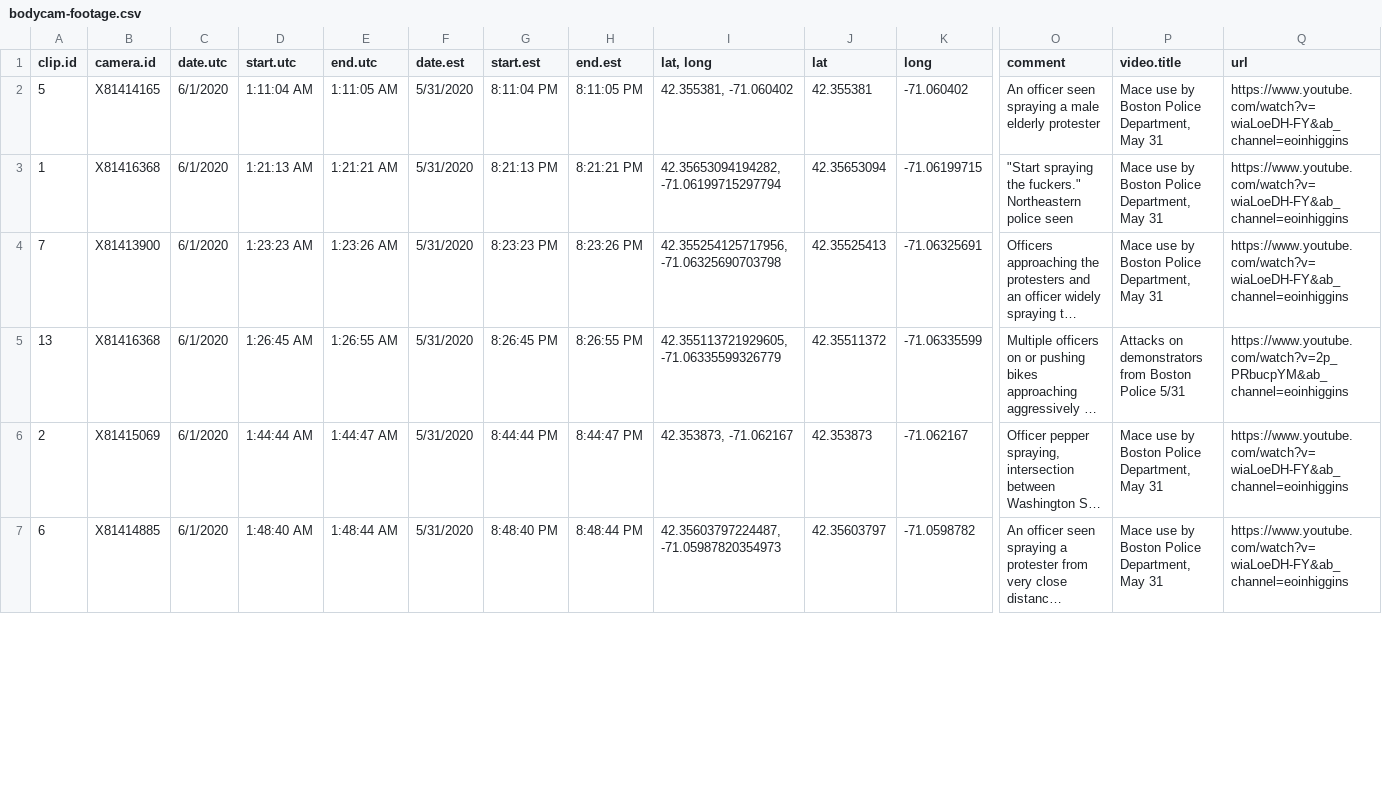
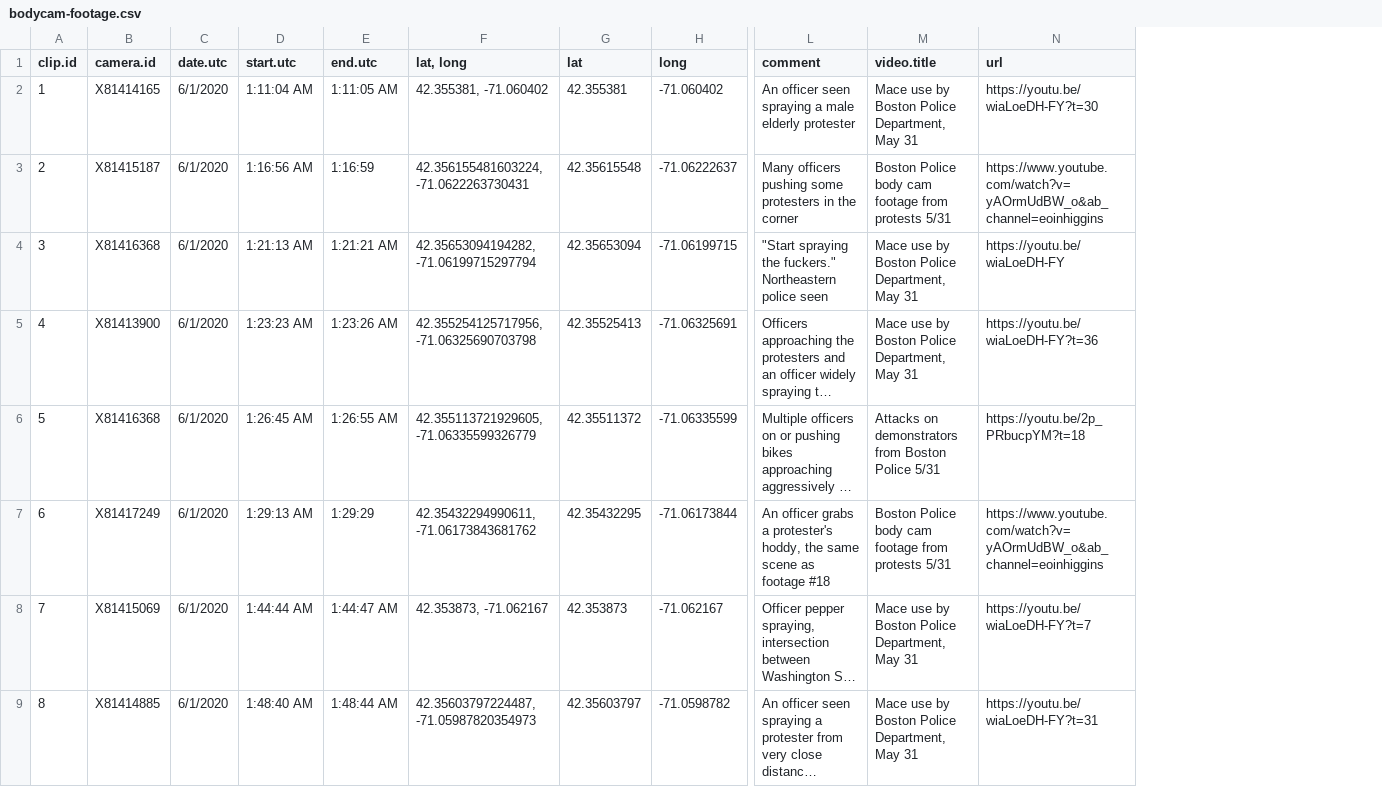
Before and after one commit to Yuriko-Schumacher/police-bodycam, a CSV file: data/bodycam-footage.csv, drawn as a sheet; only a part is shown, gaps mark what is left out; long unchanged cells end in …; removed rows and columns are numbered as before the commit, all else as after; rows hold the shown columns only; the diff covers the shown part only; the diff names each change by its address in the sheet, - before the commit and + after, or states it on an @@ line.

```diff
--- a/data/bodycam-footage.csv
+++ b/data/bodycam-footage.csv
-column F (date.est), rows 2-7: all 5/31/2020
-column G (start.est), rows 2-7: 8:11:04 PM | 8:21:13 PM | 8:23:23 PM | 8:26:45 PM | 8:44:44 PM | 8:48:40 PM
-column H (end.est), rows 2-7: 8:11:05 PM | 8:21:21 PM | 8:23:26 PM | 8:26:55 PM | 8:44:47 PM | 8:48:44 PM
-A2 (clip.id): 5
+A2 (clip.id): 1
-N2 (url): https://www.youtube.com/watch?v=wiaLoeDH-FY&ab_channel=eoinhiggins
+N2 (url): https://youtu.be/wiaLoeDH-FY?t=30
+row 3: 2 | X81415187 | 6/1/2020 | 1:16:56 AM | 1:16:59 | 42.356155481603224, -71.0622263730431 | 42.35615548 | -71.06222637 | Many officers pushing some protesters in the corner | Boston Police body cam footage from protests 5/31 | https://www.youtube.com/watch?v=yAOrmUdBW_o&ab_channel=eoinhiggins
-A4 (clip.id): 1
+A4 (clip.id): 3
-N4 (url): https://www.youtube.com/watch?v=wiaLoeDH-FY&ab_channel=eoinhiggins
+N4 (url): https://youtu.be/wiaLoeDH-FY
-A5 (clip.id): 7
+A5 (clip.id): 4
-N5 (url): https://www.youtube.com/watch?v=wiaLoeDH-FY&ab_channel=eoinhiggins
+N5 (url): https://youtu.be/wiaLoeDH-FY?t=36
-A6 (clip.id): 13
+A6 (clip.id): 5
-N6 (url): https://www.youtube.com/watch?v=2p_PRbucpYM&ab_channel=eoinhiggins
+N6 (url): https://youtu.be/2p_PRbucpYM?t=18
+row 7: 6 | X81417249 | 6/1/2020 | 1:29:13 AM | 1:29:29 | 42.35432294990611, -71.06173843681762 | 42.35432295 | -71.06173844 | An officer grabs a protester's hoddy, the same scene as footage #18 | Boston Police body cam footage from protests 5/31 | https://www.youtube.com/watch?v=yAOrmUdBW_o&ab_channel=eoinhiggins
-A8 (clip.id): 2
+A8 (clip.id): 7
-N8 (url): https://www.youtube.com/watch?v=wiaLoeDH-FY&ab_channel=eoinhiggins
+N8 (url): https://youtu.be/wiaLoeDH-FY?t=7
-A9 (clip.id): 6
+A9 (clip.id): 8
-N9 (url): https://www.youtube.com/watch?v=wiaLoeDH-FY&ab_channel=eoinhiggins
+N9 (url): https://youtu.be/wiaLoeDH-FY?t=31
```
Also changed, not shown: 1 removed row and 20 edited cells elsewhere in this file, 50 other files.
